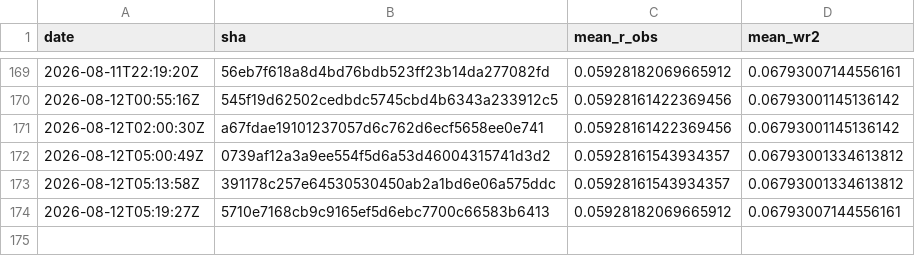
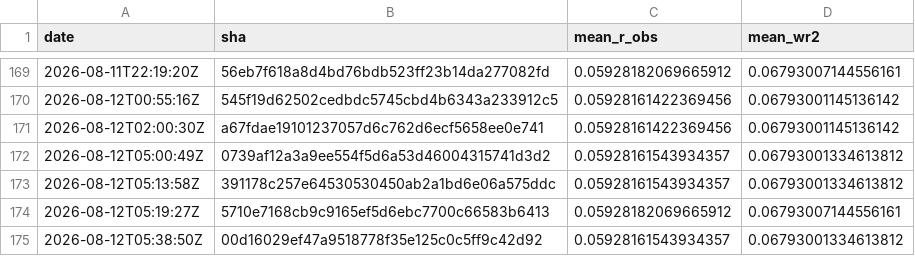
Before and after one commit to Differentiable-Electron-Crystallography/diffBloch, a CSV file: anchor-history.csv, drawn as a sheet; only a part is shown, gaps mark what is left out.

```diff
--- a/anchor-history.csv
+++ b/anchor-history.csv
@@ -174 +174,2 @@ date,sha,mean_r_obs,mean_wr2
 2026-08-12T05:19:27Z,5710e7168cb9c9165ef5d6ebc7700c66583b6413,0.05928182069665912,0.06793007144556161
+2026-08-12T05:38:50Z,00d16029ef47a9518778f35e125c0c5ff9c42d92,0.05928161543934357,0.06793001334613812
```
Also changed, not shown: 2 other files.
